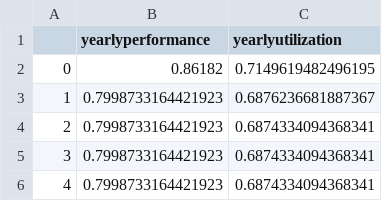
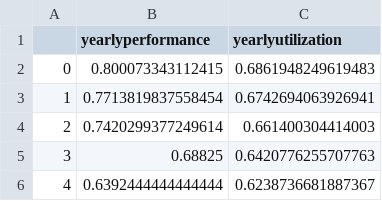
Before and after one commit to jackyruanjunzhe/6202case3, a CSV file: systemperformanceyearly.csv, drawn as a sheet.

```diff
--- a/systemperformanceyearly.csv
+++ b/systemperformanceyearly.csv
@@ -1,6 +1,6 @@
 ,yearlyperformance,yearlyutilization
-0,0.86182,0.7149619482496195
-1,0.7998733164421923,0.6876236681887367
-2,0.7998733164421923,0.6874334094368341
-3,0.7998733164421923,0.6874334094368341
-4,0.7998733164421923,0.6874334094368341
+0,0.800073343112415,0.6861948249619483
+1,0.7713819837558454,0.6742694063926941
+2,0.7420299377249614,0.661400304414003
+3,0.68825,0.6420776255707763
+4,0.6392444444444444,0.6238736681887367
```
Also changed, not shown: dailydemand.csv, systemperformancedaily.csv, 2 other files.
